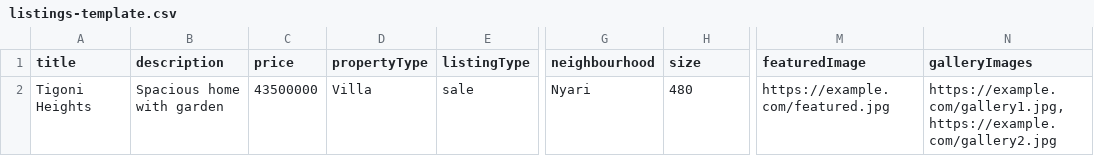
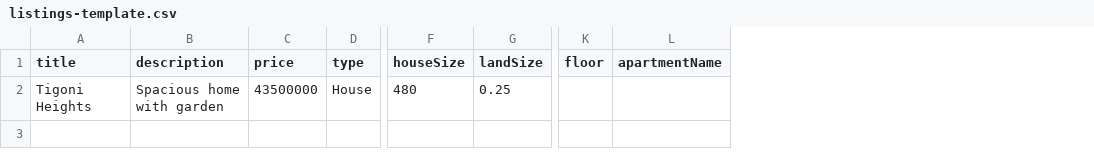
Before and after one commit to Mucherupn/cheru-housing-frontend, a CSV file: public/templates/listings-template.csv, drawn as a sheet; only a part is shown, gaps mark what is left out; removed rows and columns are numbered as before the commit, all else as after; the diff names each change by its address in the sheet, - before the commit and + after, or states it on an @@ line.

```diff
--- a/public/templates/listings-template.csv
+++ b/public/templates/listings-template.csv
-column D (propertyType), row 2: Villa
-column E (listingType), row 2: sale
+column D (type), row 2: House
-column G (neighbourhood), row 2: Nyari
+column G (landSize), row 2: 0.25
+column K (floor), empty
+column L (apartmentName), empty
-column M (featuredImage), row 2: https://example.com/featured.jpg
-column N (galleryImages), row 2: https://example.com/gallery1.jpg,https://example.com/gallery2.jpg
-F1: size
+F1: houseSize
```
Also changed, not shown: 30 other files.
